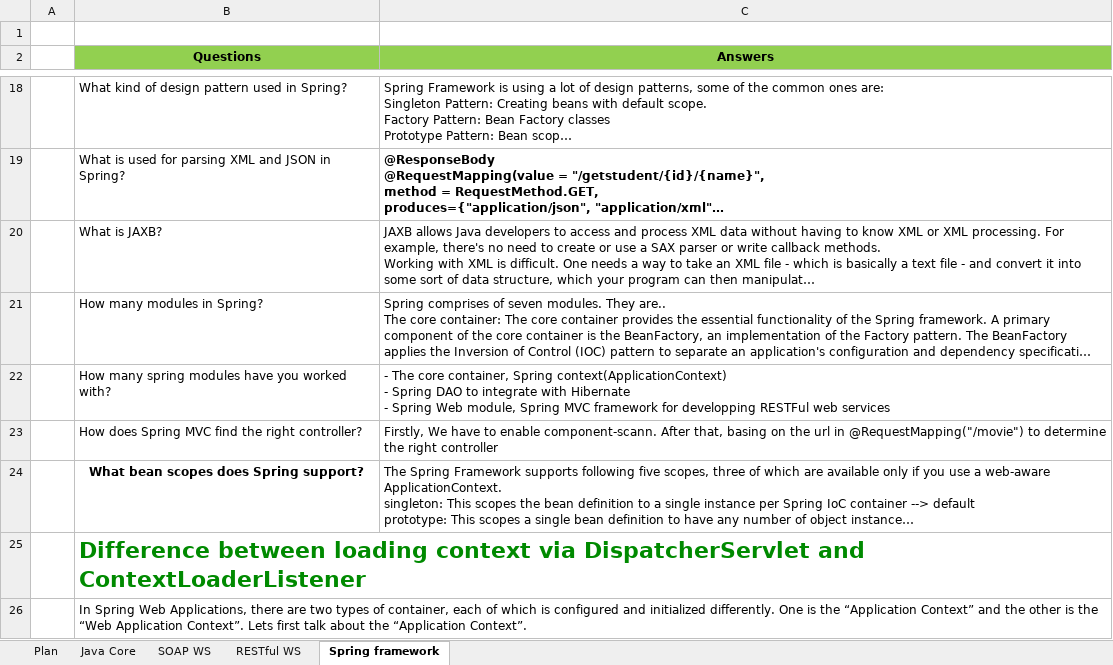
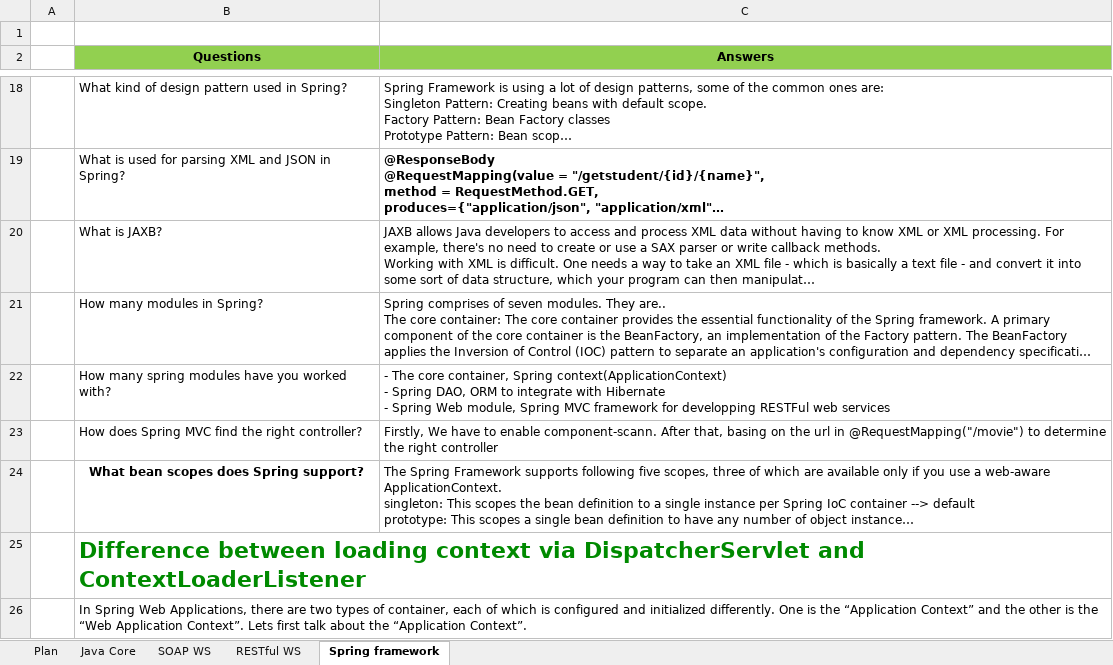
Before and after one commit to phquoc25/RestWebExample, an Excel workbook: Training_Plan.xlsx, sheet Spring framework, drawn as a sheet; only a part is shown, gaps mark what is left out; long unchanged cells end in …; values as stored, in another font and other column widths than the file's, no borders; the diff names each change by its address in the sheet, - before the commit and + after, or states it on an @@ line.

```diff
--- a/Training_Plan.xlsx (sheet Spring framework)
+++ b/Training_Plan.xlsx (sheet Spring framework)
-C22 (Answers): …- Spring DAO to integrate…
+C22 (Answers): …- Spring DAO, ORM to integrate…
```
Also changed, not shown: 3 other files.
